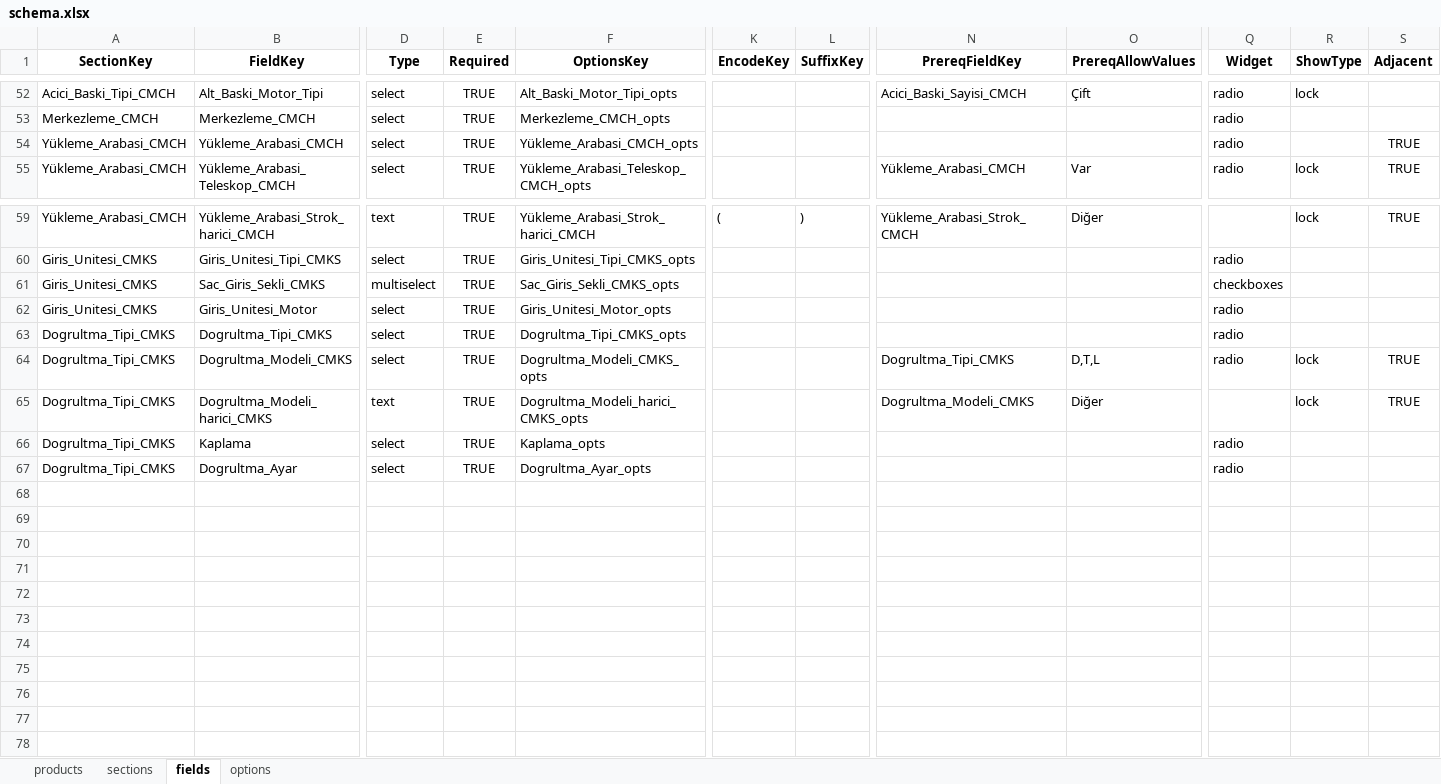
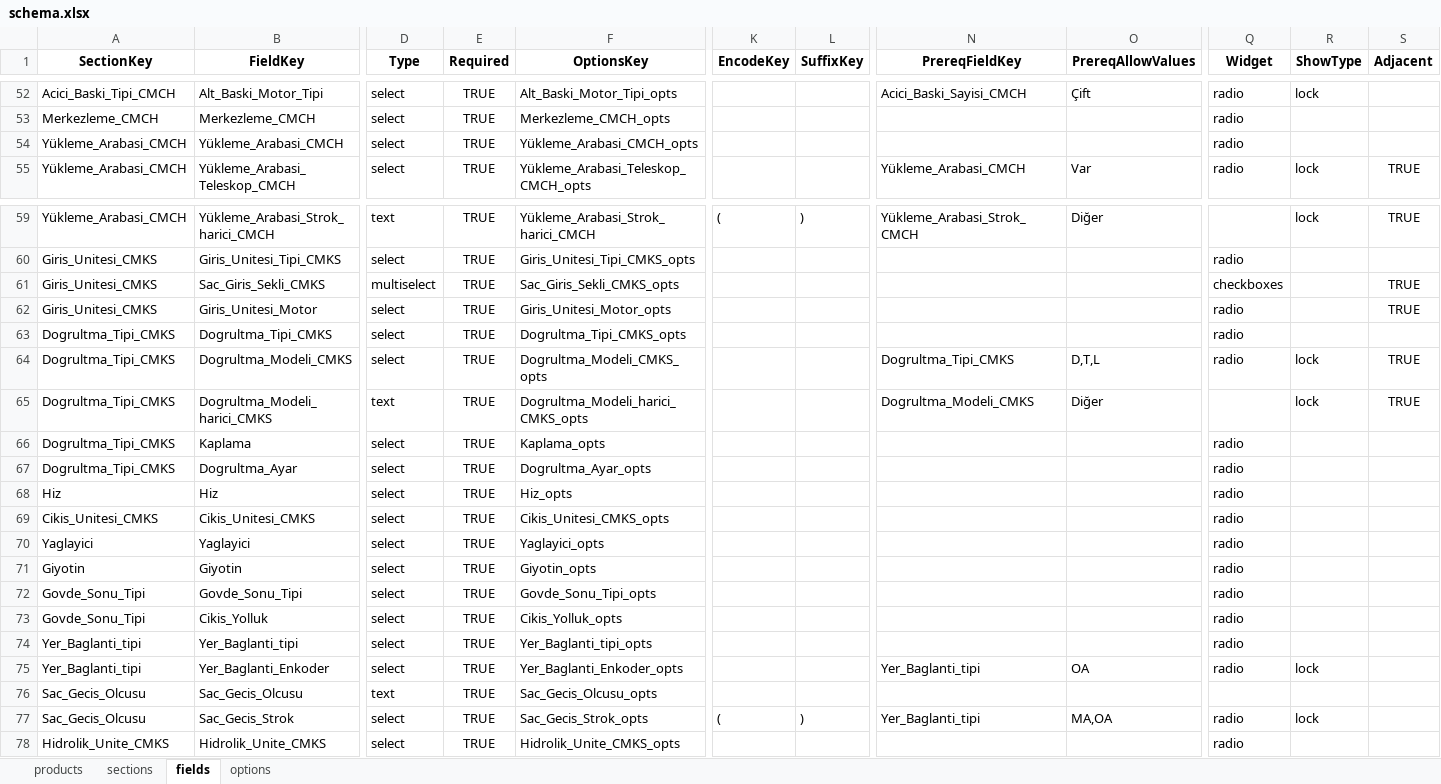
Before and after one commit to hsnylmz1837/uzun_kod_olustur_v19_patch2, an Excel workbook: data/schema.xlsx, sheet fields, drawn as a sheet; only a part is shown, gaps mark what is left out; values as stored, in another font and other column widths than the file's, no borders; rows hold the shown columns only; the diff names each change by its address in the sheet, - before the commit and + after, or states it on an @@ line.

```diff
--- a/data/schema.xlsx (sheet fields)
+++ b/data/schema.xlsx (sheet fields)
-S54 (Adjacent): TRUE
+S54 (Adjacent): (empty)
-S61:S62 (Adjacent): (empty)
+S61:S62 (Adjacent): TRUE
+row 68: Hiz | Hiz | select | TRUE | Hiz_opts |  |  |  |  | radio
+row 69: Cikis_Unitesi_CMKS | Cikis_Unitesi_CMKS | select | TRUE | Cikis_Unitesi_CMKS_opts |  |  |  |  | radio
+row 70: Yaglayici | Yaglayici | select | TRUE | Yaglayici_opts |  |  |  |  | radio
+row 71: Giyotin | Giyotin | select | TRUE | Giyotin_opts |  |  |  |  | radio
+row 72: Govde_Sonu_Tipi | Govde_Sonu_Tipi | select | TRUE | Govde_Sonu_Tipi_opts |  |  |  |  | radio
+row 73: Govde_Sonu_Tipi | Cikis_Yolluk | select | TRUE | Cikis_Yolluk_opts |  |  |  |  | radio
+row 74: Yer_Baglanti_tipi | Yer_Baglanti_tipi | select | TRUE | Yer_Baglanti_tipi_opts |  |  |  |  | radio
+row 75: Yer_Baglanti_tipi | Yer_Baglanti_Enkoder | select | TRUE | Yer_Baglanti_Enkoder_opts |  |  | Yer_Baglanti_tipi | OA | radio | lock
+row 76: Sac_Gecis_Olcusu | Sac_Gecis_Olcusu | text | TRUE | Sac_Gecis_Olcusu_opts
+row 77: Sac_Gecis_Olcusu | Sac_Gecis_Strok | select | TRUE | Sac_Gecis_Strok_opts | ( | ) | Yer_Baglanti_tipi | MA,OA | radio | lock
+row 78: Hidrolik_Unite_CMKS | Hidrolik_Unite_CMKS | select | TRUE | Hidrolik_Unite_CMKS_opts |  |  |  |  | radio
```
Also changed, not shown: sheet options.
